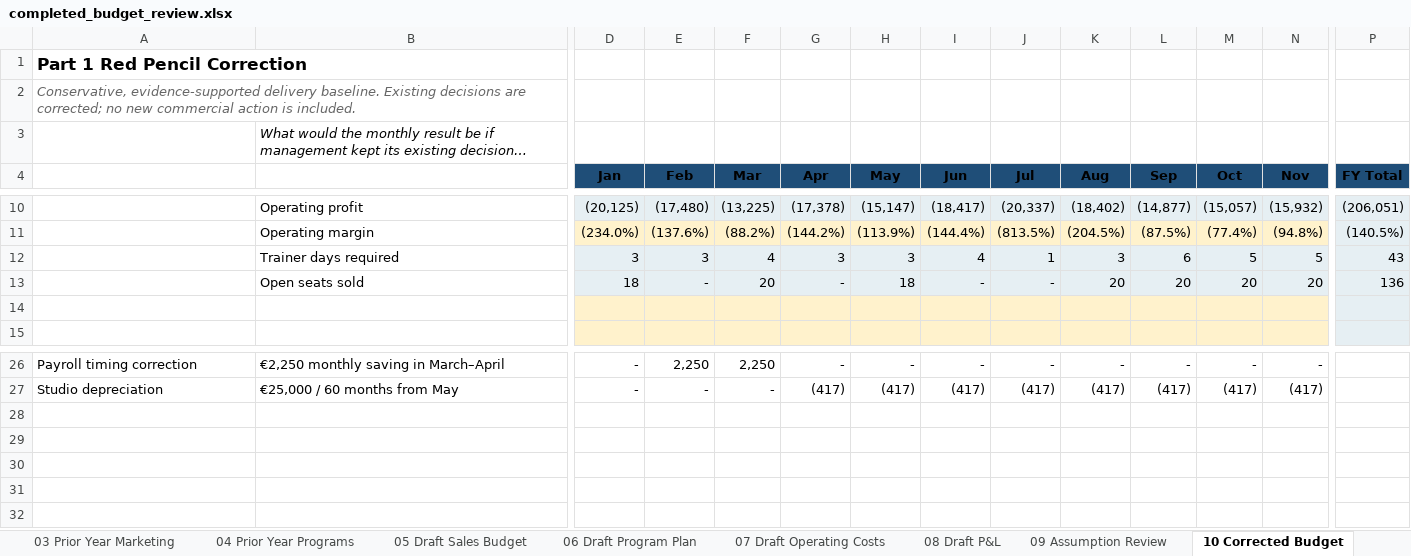
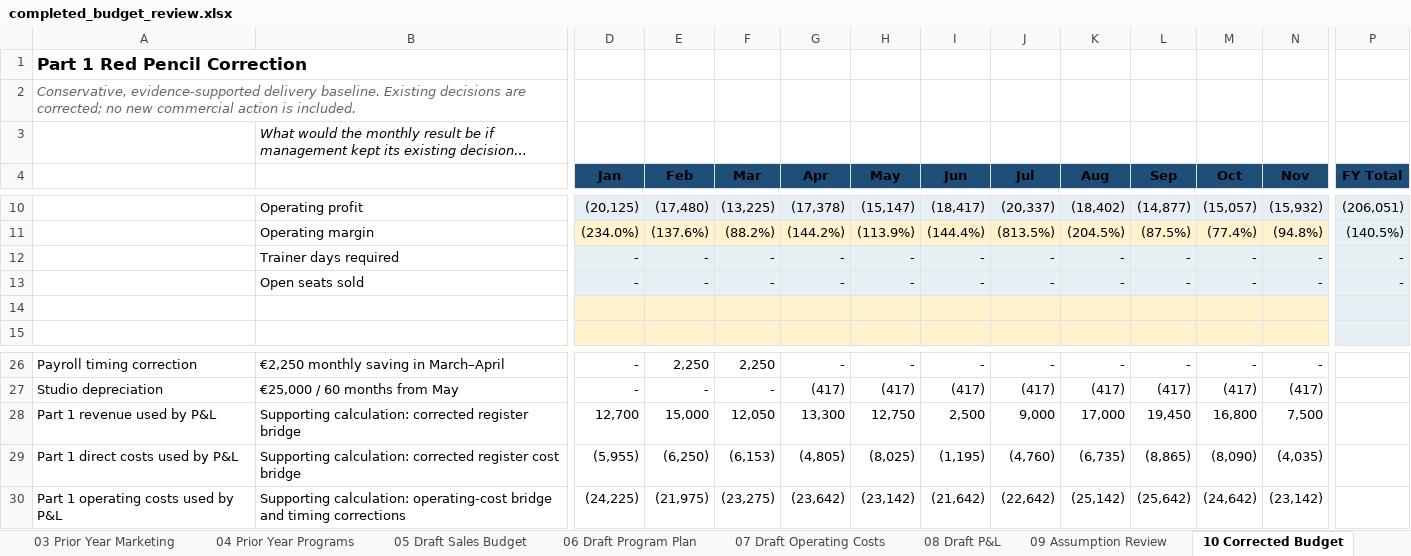
Before and after one commit to estere503-code/19, an Excel workbook: completed_budget_review.xlsx, sheet 10 Corrected Budget, drawn as a sheet; only a part is shown, gaps mark what is left out; long unchanged cells end in …; values as stored, in another font and other column widths than the file's, no borders; rows hold the shown columns only; the diff covers the shown part only; the diff names each change by its address in the sheet, - before the commit and + after, or states it on an @@ line.

Commit message:
Update completed budget review workbook export

```diff
--- a/completed_budget_review.xlsx (sheet 10 Corrected Budget)
+++ b/completed_budget_review.xlsx (sheet 10 Corrected Budget)
-D12 (Jan): 3
+D12 (Jan): -
-E12 (Feb): 3
+E12 (Feb): -
-F12 (Mar): 4
+F12 (Mar): -
-G12 (Apr): 3
+G12 (Apr): -
-H12 (May): 3
+H12 (May): -
-I12 (Jun): 4
+I12 (Jun): -
-J12 (Jul): 1
+J12 (Jul): -
-K12 (Aug): 3
+K12 (Aug): -
-L12 (Sep): 6
+L12 (Sep): -
-M12 (Oct): 5
+M12 (Oct): -
-N12 (Nov): 5
+N12 (Nov): -
-P12 (FY Total): 43
+P12 (FY Total): -
-D13 (Jan): 18
+D13 (Jan): -
-F13 (Mar): 20
+F13 (Mar): -
-H13 (May): 18
+H13 (May): -
-K13 (Aug): 20
+K13 (Aug): -
-L13 (Sep): 20
+L13 (Sep): -
-M13 (Oct): 20
+M13 (Oct): -
-N13 (Nov): 20
+N13 (Nov): -
-P13 (FY Total): 136
+P13 (FY Total): -
+row 28: Part 1 revenue used by P&L | Supporting calculation: corrected register bridge | 12,700 | 15,000 | 12,050 | 13,300 | 12,750 | 2,500 | 9,000 | 17,000 | 19,450 | 16,800 | 7,500
+row 29: Part 1 direct costs used by P&L | Supporting calculation: corrected register cost bridge | (5,955) | (6,250) | (6,153) | (4,805) | (8,025) | (1,195) | (4,760) | (6,735) | (8,865) | (8,090) | (4,035)
+row 30: Part 1 operating costs used by P&L | Supporting calculation: operating-cost bridge and timing corrections | (24,225) | (21,975) | (23,275) | (23,642) | (23,142) | (21,642) | (22,642) | (25,142) | (25,642) | (24,642) | (23,142)
```
Also changed, not shown: 1 edited cell elsewhere in this sheet, sheet 12 Management Budget, sheet 09 Assumption Review, formulas that keep their value.
